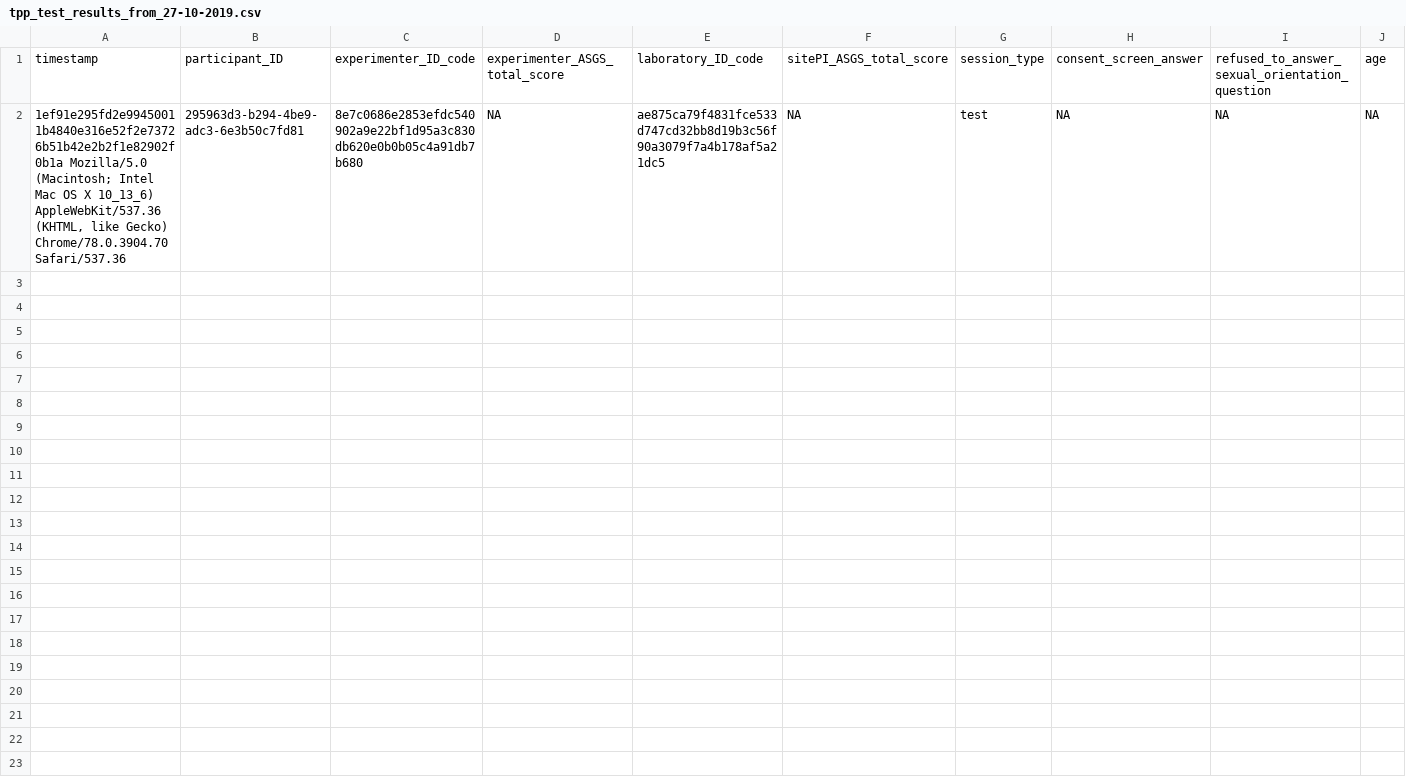
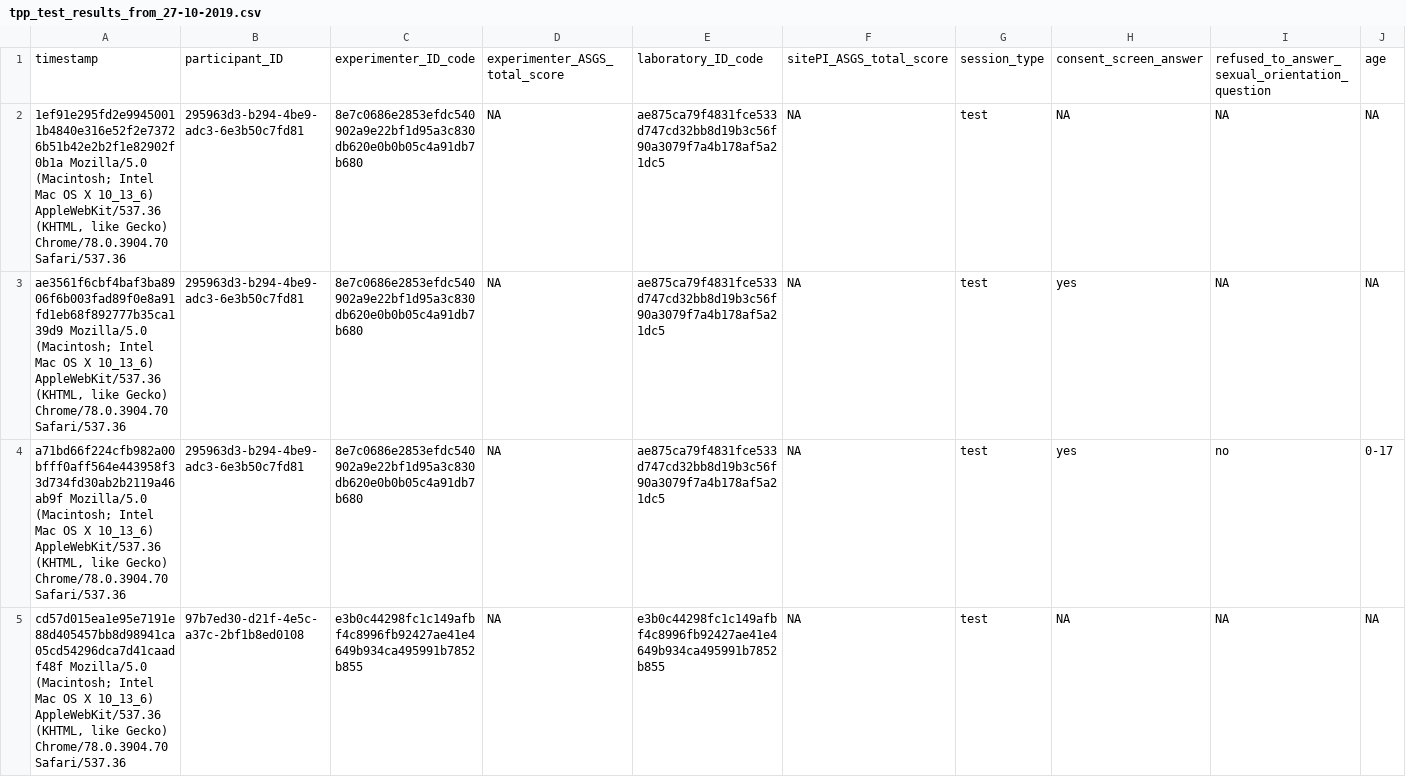
Before and after one commit to kekecsz/transparent-psi-results, a CSV file: tpp_test_results_from_27-10-2019.csv, drawn as a sheet; only a part is shown; rows hold the shown columns only; the diff names each change by its address in the sheet, - before the commit and + after, or states it on an @@ line.

Commit message:
data received

```diff
--- a/tpp_test_results_from_27-10-2019.csv
+++ b/tpp_test_results_from_27-10-2019.csv
+row 3: ae3561f6cbf4baf3ba8906f6b003fad89f0e8a91fd1eb68f892777b35ca139d9 Mozilla/5.0 (Macintosh; Intel Mac OS X 10_13_6) AppleWebKit/537.36 (KHTML, like Gecko) Chrome/78.0.3904.70 Safari/537.36 | 295963d3-b294-4be9-adc3-6e3b50c7fd81 | 8e7c0686e2853efdc540902a9e22bf1d95a3c830db620e0b0b05c4a91db7b680 | NA | ae875ca79f4831fce533d747cd32bb8d19b3c56f90a3079f7a4b178af5a21dc5 | NA | test | yes | NA | NA
+row 4: a71bd66f224cfb982a00bfff0aff564e443958f33d734fd30ab2b2119a46ab9f Mozilla/5.0 (Macintosh; Intel Mac OS X 10_13_6) AppleWebKit/537.36 (KHTML, like Gecko) Chrome/78.0.3904.70 Safari/537.36 | 295963d3-b294-4be9-adc3-6e3b50c7fd81 | 8e7c0686e2853efdc540902a9e22bf1d95a3c830db620e0b0b05c4a91db7b680 | NA | ae875ca79f4831fce533d747cd32bb8d19b3c56f90a3079f7a4b178af5a21dc5 | NA | test | yes | no | 0-17
+row 5: cd57d015ea1e95e7191e88d405457bb8d98941ca05cd54296dca7d41caadf48f Mozilla/5.0 (Macintosh; Intel Mac OS X 10_13_6) AppleWebKit/537.36 (KHTML, like Gecko) Chrome/78.0.3904.70 Safari/537.36 | 97b7ed30-d21f-4e5c-a37c-2bf1b8ed0108 | e3b0c44298fc1c149afbf4c8996fb92427ae41e4649b934ca495991b7852b855 | NA | e3b0c44298fc1c149afbf4c8996fb92427ae41e4649b934ca495991b7852b855 | NA | test | NA | NA | NA
```
